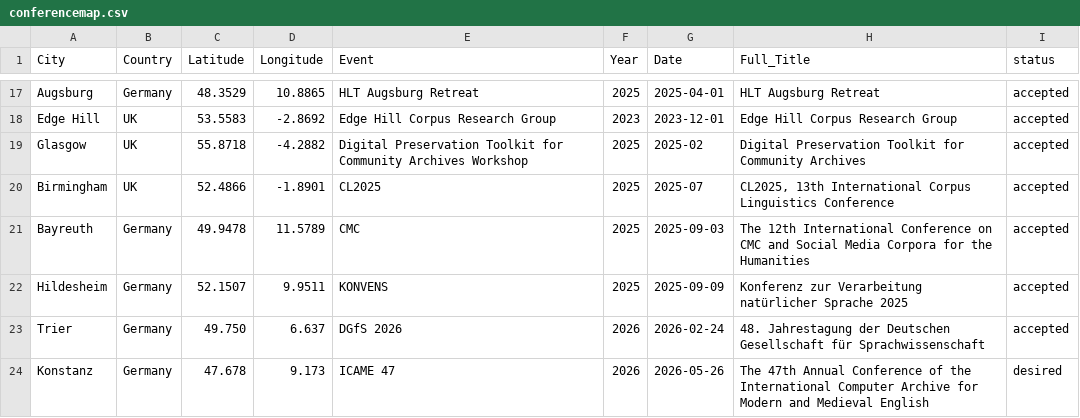
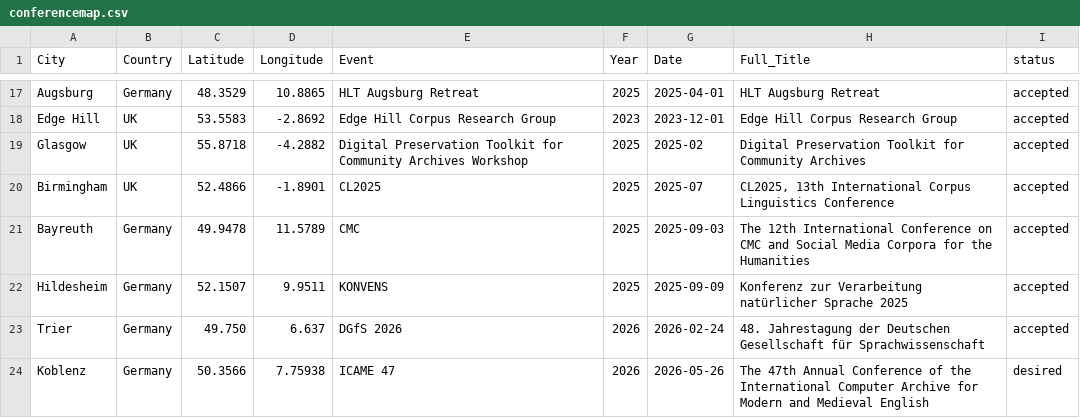
Before and after one commit to hannaschmueck/hannaschmueck.github.io, a CSV file: fun/conferencemap.csv, drawn as a sheet; only a part is shown, gaps mark what is left out.

Commit message:
koblenz != konstanz

```diff
--- a/fun/conferencemap.csv
+++ b/fun/conferencemap.csv
@@ -23,2 +23,2 @@ Hildesheim,Germany,52.1507,9.9511,KONVENS,2025,2025-09-09,"Konferenz zur Verarbe
 Trier,Germany,49.750,6.637,DGfS 2026,2026,2026-02-24,"48. Jahrestagung der Deutschen Gesellschaft für Sprachwissenschaft",accepted
-Konstanz,Germany,47.678, 9.173,ICAME 47,2026,2026-05-26,"The 47th Annual Conference of the International Computer Archive for Modern and Medieval English",desired
+Koblenz,Germany,50.3566, 7.75938,ICAME 47,2026,2026-05-26,"The 47th Annual Conference of the International Computer Archive for Modern and Medieval English",desired
```
Also changed, not shown: 2 other files.
